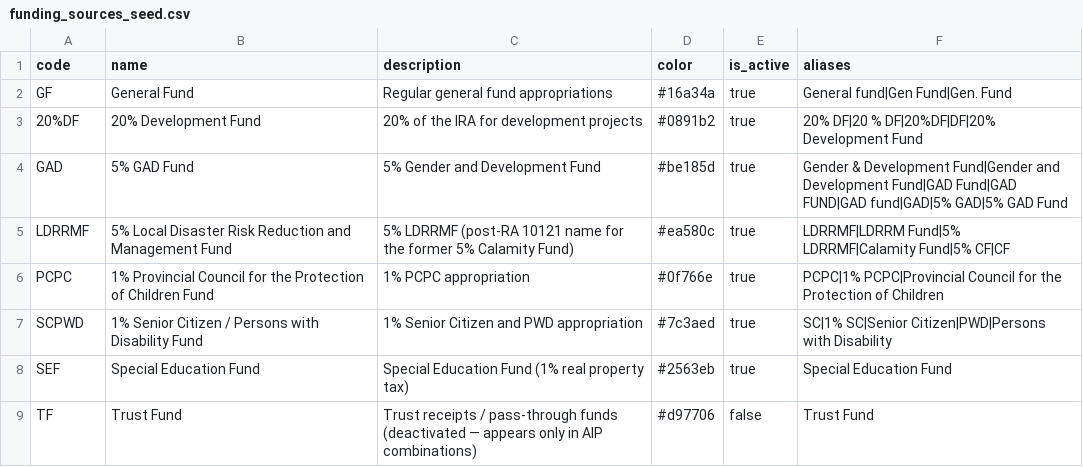
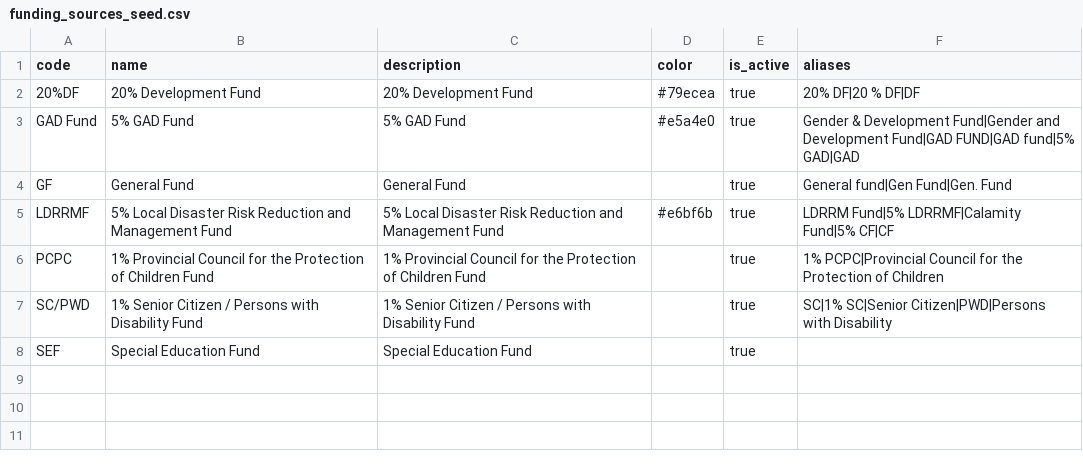
Before and after one commit to obiken-01/ppdo-portal, a CSV file: docs/v1.4.3/seed/funding_sources_seed.csv, drawn as a sheet.

Commit message:
docs(config): correct funding_sources seed against the live export
Ralph exported the actual live funding_sources table (2026-07-15) — it
already has exactly the 7 target funds with corrected Codes (GAD Fund, not
GAD; SC/PWD, not SCPWD) and no Trust Fund/Calamity Fund row at all, so the
earlier deactivation plan was moot. Rebuilt funding_sources_seed.csv from
the live export with the aliases column added, so importing it only adds
aliases and touches nothing else.

```diff
--- a/docs/v1.4.3/seed/funding_sources_seed.csv
+++ b/docs/v1.4.3/seed/funding_sources_seed.csv
@@ -1,9 +1,8 @@
 code,name,description,color,is_active,aliases
-GF,General Fund,Regular general fund appropriations,#16a34a,true,General fund|Gen Fund|Gen. Fund
-20%DF,20% Development Fund,20% of the IRA for development projects,#0891b2,true,20% DF|20 % DF|20%DF|DF|20% Development Fund
-GAD,5% GAD Fund,5% Gender and Development Fund,#be185d,true,Gender & Development Fund|Gender and Development Fund|GAD Fund|GAD FUND|GAD fund|GAD|5% GAD|5% GAD Fund
-LDRRMF,5% Local Disaster Risk Reduction and Management Fund,5% LDRRMF (post-RA 10121 name for the former 5% Calamity Fund),#ea580c,true,LDRRMF|LDRRM Fund|5% LDRRMF|Calamity Fund|5% CF|CF
-PCPC,1% Provincial Council for the Protection of Children Fund,1% PCPC appropriation,#0f766e,true,PCPC|1% PCPC|Provincial Council for the Protection of Children
-SCPWD,1% Senior Citizen / Persons with Disability Fund,1% Senior Citizen and PWD appropriation,#7c3aed,true,SC|1% SC|Senior Citizen|PWD|Persons with Disability
-SEF,Special Education Fund,Special Education Fund (1% real property tax),#2563eb,true,Special Education Fund
-TF,Trust Fund,Trust receipts / pass-through funds (deactivated — appears only in AIP combinations),#d97706,false,Trust Fund
+20%DF,20% Development Fund,20% Development Fund,#79ecea,true,20% DF|20 % DF|DF
+GAD Fund,5% GAD Fund,5% GAD Fund,#e5a4e0,true,Gender & Development Fund|Gender and Development Fund|GAD FUND|GAD fund|5% GAD|GAD
+GF,General Fund,General Fund,,true,General fund|Gen Fund|Gen. Fund
+LDRRMF,5% Local Disaster Risk Reduction and Management Fund,5% Local Disaster Risk Reduction and Management Fund,#e6bf6b,true,LDRRM Fund|5% LDRRMF|Calamity Fund|5% CF|CF
+PCPC,1% Provincial Council for the Protection of Children Fund,1% Provincial Council for the Protection of Children Fund,,true,1% PCPC|Provincial Council for the Protection of Children
+SC/PWD,1% Senior Citizen / Persons with Disability Fund,1% Senior Citizen / Persons with Disability Fund,,true,SC|1% SC|Senior Citizen|PWD|Persons with Disability
+SEF,Special Education Fund,Special Education Fund,,true,
```
Also changed, not shown: 2 other files.
